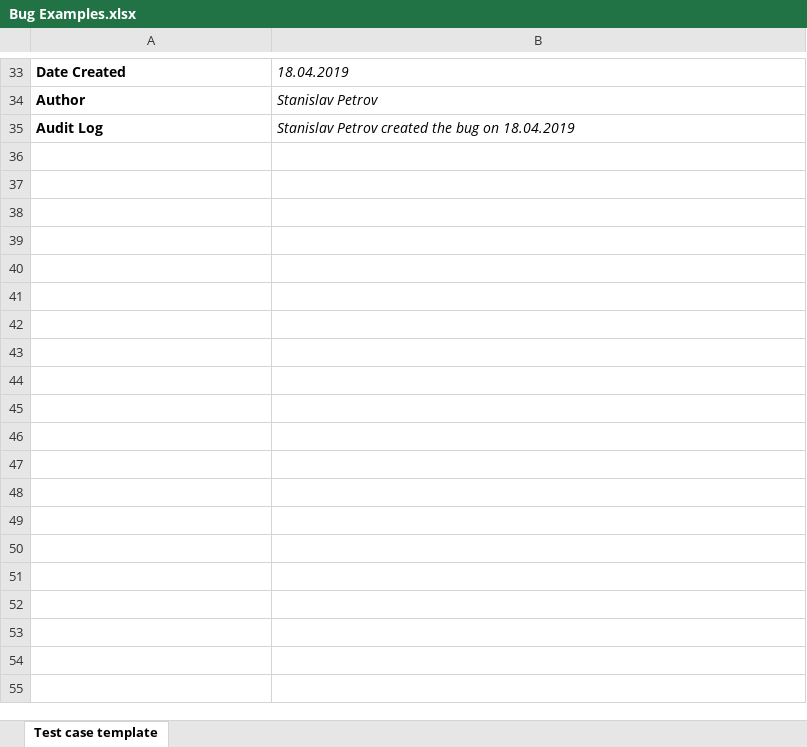
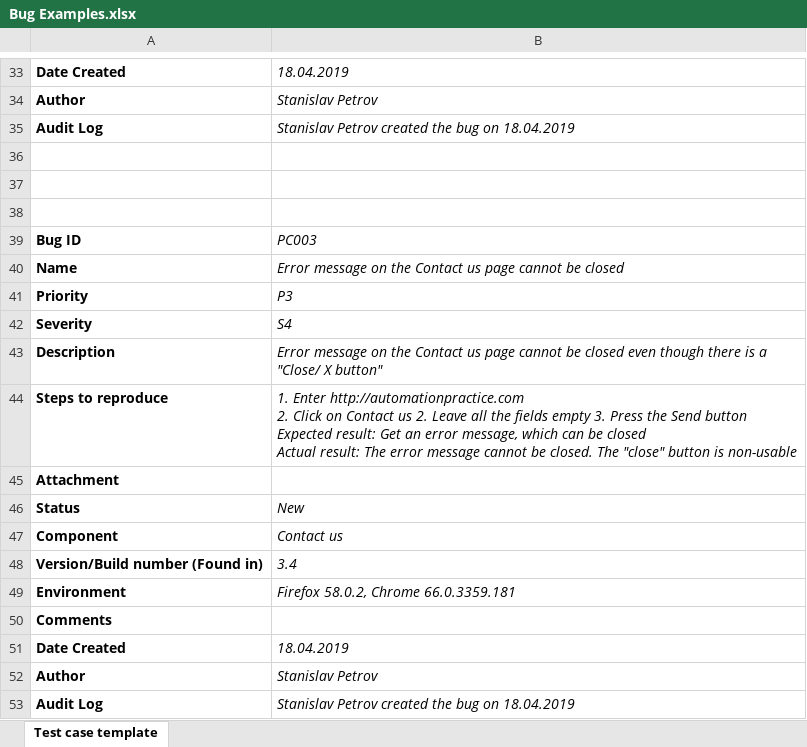
Before and after one commit to martanasov/Skillo_QA_2603, an Excel workbook: Stan344/Bug Examples.xlsx, sheet Test case template, drawn as a sheet; only a part is shown, gaps mark what is left out; values as stored, in another font and other column widths than the file's, no borders; charts and pictures not drawn; ↵ is a line break in a cell; the diff names each change by its address in the sheet, - before the commit and + after, or states it on an @@ line.

Commit message:
stan

```diff
--- a/Stan344/Bug Examples.xlsx (sheet Test case template)
+++ b/Stan344/Bug Examples.xlsx (sheet Test case template)
+row 36: (empty)
+row 37: (empty)
+row 38: (empty)
+row 39: Bug ID | PC003
+row 40: Name | Error message on the Contact us page cannot be closed
+row 41: Priority | P3
+row 42: Severity | S4
+row 43: Description | Error message on the Contact us page cannot be closed even though there is a "Close/ X button"
+row 44: Steps to reproduce | 1. Enter http://automationpractice.com ↵ 2. Click on Contact us 2. Leave all the fields empty 3. Press the Send button ↵ Expected result: Get an error message, which can be closed ↵ Actual result: The error message cannot be closed. The "close" button is non-usable
+row 45: Attachment
+row 46: Status | New
+row 47: Component | Contact us
+row 48: Version/Build number (Found in) | 3.4
+row 49: Environment | Firefox 58.0.2, Chrome 66.0.3359.181
+row 50: Comments
+row 51: Date Created | 18.04.2019
+row 52: Author | Stanislav Petrov
+row 53: Audit Log | Stanislav Petrov created the bug on 18.04.2019
```
Also changed, not shown: charts or pictures.
